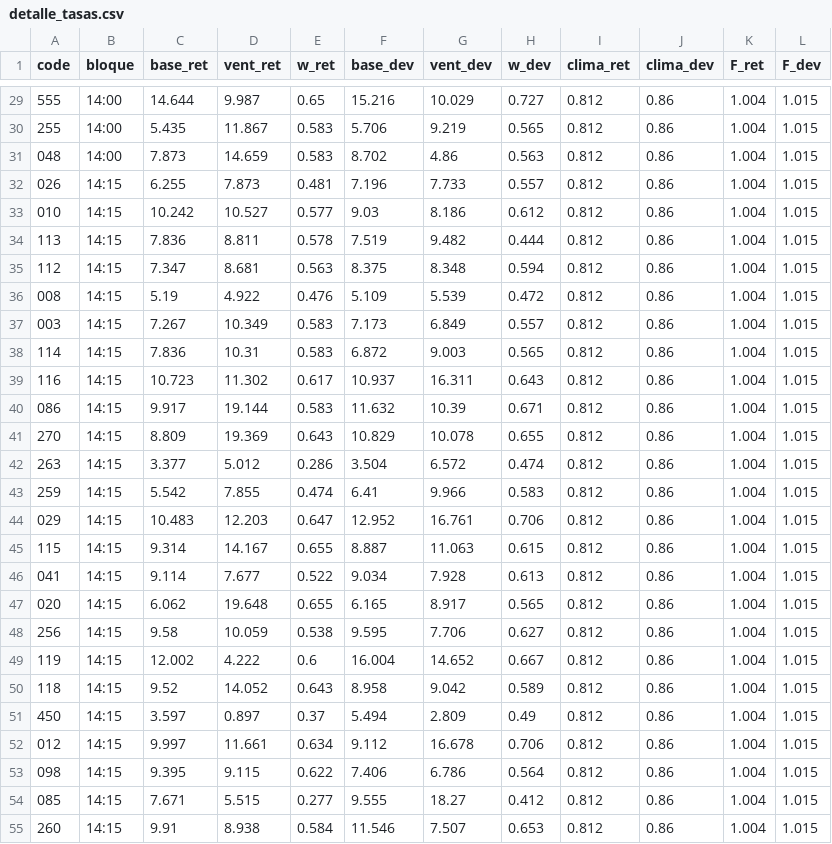
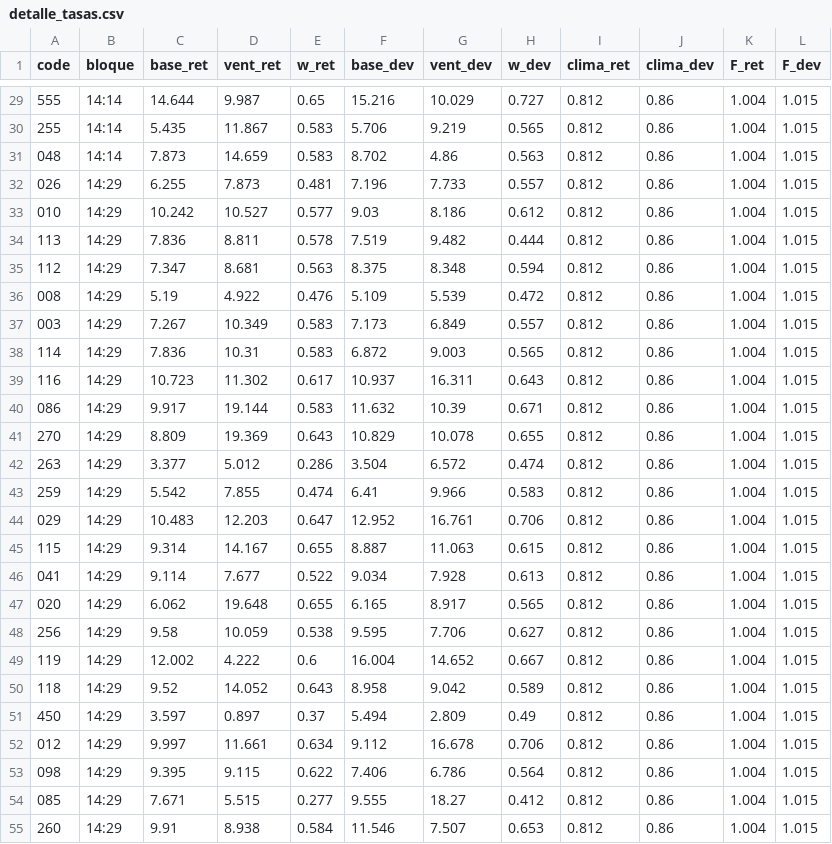
Before and after one commit to ignaburger68-hub/ecobici-gemelo, a CSV file: gemelo_vivo/ultimo/detalle_tasas.csv, drawn as a sheet; only a part is shown, gaps mark what is left out; the diff covers the shown part only.

```diff
--- a/gemelo_vivo/ultimo/detalle_tasas.csv
+++ b/gemelo_vivo/ultimo/detalle_tasas.csv
@@ -29,27 +29,27 @@ code,bloque,base_ret,vent_ret,w_ret,base_dev,vent_dev,w_dev,clima_ret,clima_dev,
-555,14:00,14.644,9.987,0.65,15.216,10.029,0.727,0.812,0.86,1.004,1.015
-255,14:00,5.435,11.867,0.583,5.706,9.219,0.565,0.812,0.86,1.004,1.015
-048,14:00,7.873,14.659,0.583,8.702,4.86,0.563,0.812,0.86,1.004,1.015
-026,14:15,6.255,7.873,0.481,7.196,7.733,0.557,0.812,0.86,1.004,1.015
-010,14:15,10.242,10.527,0.577,9.03,8.186,0.612,0.812,0.86,1.004,1.015
-113,14:15,7.836,8.811,0.578,7.519,9.482,0.444,0.812,0.86,1.004,1.015
-112,14:15,7.347,8.681,0.563,8.375,8.348,0.594,0.812,0.86,1.004,1.015
-008,14:15,5.19,4.922,0.476,5.109,5.539,0.472,0.812,0.86,1.004,1.015
-003,14:15,7.267,10.349,0.583,7.173,6.849,0.557,0.812,0.86,1.004,1.015
-114,14:15,7.836,10.31,0.583,6.872,9.003,0.565,0.812,0.86,1.004,1.015
-116,14:15,10.723,11.302,0.617,10.937,16.311,0.643,0.812,0.86,1.004,1.015
-086,14:15,9.917,19.144,0.583,11.632,10.39,0.671,0.812,0.86,1.004,1.015
-270,14:15,8.809,19.369,0.643,10.829,10.078,0.655,0.812,0.86,1.004,1.015
-263,14:15,3.377,5.012,0.286,3.504,6.572,0.474,0.812,0.86,1.004,1.015
-259,14:15,5.542,7.855,0.474,6.41,9.966,0.583,0.812,0.86,1.004,1.015
-029,14:15,10.483,12.203,0.647,12.952,16.761,0.706,0.812,0.86,1.004,1.015
-115,14:15,9.314,14.167,0.655,8.887,11.063,0.615,0.812,0.86,1.004,1.015
-041,14:15,9.114,7.677,0.522,9.034,7.928,0.613,0.812,0.86,1.004,1.015
-020,14:15,6.062,19.648,0.655,6.165,8.917,0.565,0.812,0.86,1.004,1.015
-256,14:15,9.58,10.059,0.538,9.595,7.706,0.627,0.812,0.86,1.004,1.015
-119,14:15,12.002,4.222,0.6,16.004,14.652,0.667,0.812,0.86,1.004,1.015
-118,14:15,9.52,14.052,0.643,8.958,9.042,0.589,0.812,0.86,1.004,1.015
-450,14:15,3.597,0.897,0.37,5.494,2.809,0.49,0.812,0.86,1.004,1.015
-012,14:15,9.997,11.661,0.634,9.112,16.678,0.706,0.812,0.86,1.004,1.015
-098,14:15,9.395,9.115,0.622,7.406,6.786,0.564,0.812,0.86,1.004,1.015
-085,14:15,7.671,5.515,0.277,9.555,18.27,0.412,0.812,0.86,1.004,1.015
-260,14:15,9.91,8.938,0.584,11.546,7.507,0.653,0.812,0.86,1.004,1.015
+555,14:14,14.644,9.987,0.65,15.216,10.029,0.727,0.812,0.86,1.004,1.015
+255,14:14,5.435,11.867,0.583,5.706,9.219,0.565,0.812,0.86,1.004,1.015
+048,14:14,7.873,14.659,0.583,8.702,4.86,0.563,0.812,0.86,1.004,1.015
+026,14:29,6.255,7.873,0.481,7.196,7.733,0.557,0.812,0.86,1.004,1.015
+010,14:29,10.242,10.527,0.577,9.03,8.186,0.612,0.812,0.86,1.004,1.015
+113,14:29,7.836,8.811,0.578,7.519,9.482,0.444,0.812,0.86,1.004,1.015
+112,14:29,7.347,8.681,0.563,8.375,8.348,0.594,0.812,0.86,1.004,1.015
+008,14:29,5.19,4.922,0.476,5.109,5.539,0.472,0.812,0.86,1.004,1.015
+003,14:29,7.267,10.349,0.583,7.173,6.849,0.557,0.812,0.86,1.004,1.015
+114,14:29,7.836,10.31,0.583,6.872,9.003,0.565,0.812,0.86,1.004,1.015
+116,14:29,10.723,11.302,0.617,10.937,16.311,0.643,0.812,0.86,1.004,1.015
+086,14:29,9.917,19.144,0.583,11.632,10.39,0.671,0.812,0.86,1.004,1.015
+270,14:29,8.809,19.369,0.643,10.829,10.078,0.655,0.812,0.86,1.004,1.015
+263,14:29,3.377,5.012,0.286,3.504,6.572,0.474,0.812,0.86,1.004,1.015
+259,14:29,5.542,7.855,0.474,6.41,9.966,0.583,0.812,0.86,1.004,1.015
+029,14:29,10.483,12.203,0.647,12.952,16.761,0.706,0.812,0.86,1.004,1.015
+115,14:29,9.314,14.167,0.655,8.887,11.063,0.615,0.812,0.86,1.004,1.015
+041,14:29,9.114,7.677,0.522,9.034,7.928,0.613,0.812,0.86,1.004,1.015
+020,14:29,6.062,19.648,0.655,6.165,8.917,0.565,0.812,0.86,1.004,1.015
+256,14:29,9.58,10.059,0.538,9.595,7.706,0.627,0.812,0.86,1.004,1.015
+119,14:29,12.002,4.222,0.6,16.004,14.652,0.667,0.812,0.86,1.004,1.015
+118,14:29,9.52,14.052,0.643,8.958,9.042,0.589,0.812,0.86,1.004,1.015
+450,14:29,3.597,0.897,0.37,5.494,2.809,0.49,0.812,0.86,1.004,1.015
+012,14:29,9.997,11.661,0.634,9.112,16.678,0.706,0.812,0.86,1.004,1.015
+098,14:29,9.395,9.115,0.622,7.406,6.786,0.564,0.812,0.86,1.004,1.015
+085,14:29,7.671,5.515,0.277,9.555,18.27,0.412,0.812,0.86,1.004,1.015
+260,14:29,9.91,8.938,0.584,11.546,7.507,0.653,0.812,0.86,1.004,1.015
```
Also changed, not shown: 93 edited cells elsewhere in this file, gemelo_vivo/evaluaciones.csv, gemelo_vivo/resumen_vivo.csv, 10 other files.
